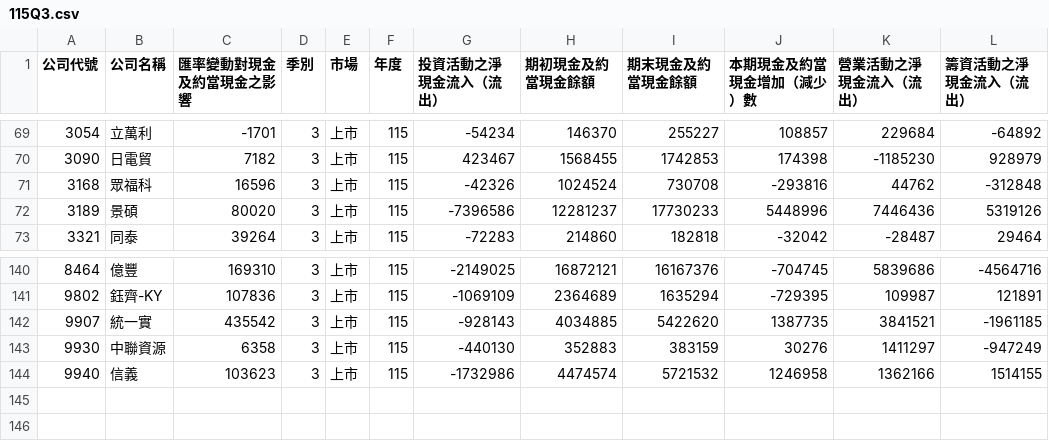
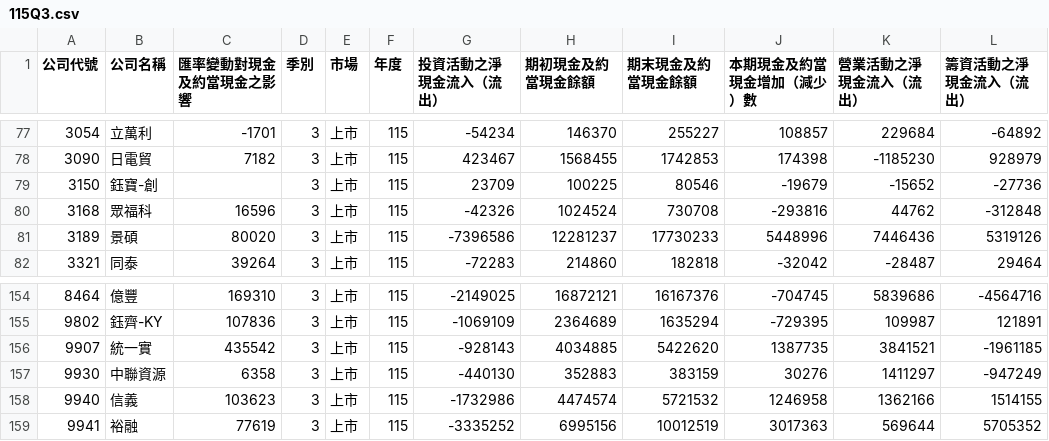
Before and after one commit to metallicatw/tw-six-metrics, a CSV file: data/market/twse_cashflow/115Q3.csv, drawn as a sheet; only a part is shown, gaps mark what is left out; the diff covers the shown part only.

```diff
--- a/data/market/twse_cashflow/115Q3.csv
+++ b/data/market/twse_cashflow/115Q3.csv
@@ -70,2 +78,3 @@
 3090,日電貿,7182,3,上市,115,423467,1568455,1742853,174398,-1185230,928979
+3150,鈺寶-創,,3,上市,115,23709,100225,80546,-19679,-15652,-27736
 3168,眾福科,16596,3,上市,115,-42326,1024524,730708,-293816,44762,-312848
@@ -144 +158,2 @@
 9940,信義,103623,3,上市,115,-1732986,4474574,5721532,1246958,1362166,1514155
+9941,裕融,77619,3,上市,115,-3335252,6995156,10012519,3017363,569644,5705352
```
Also changed, not shown: 13 added rows elsewhere in this file, data/aipick/talks/index.csv, data/market/tpex_balance/115Q3.csv, 16 other files.
